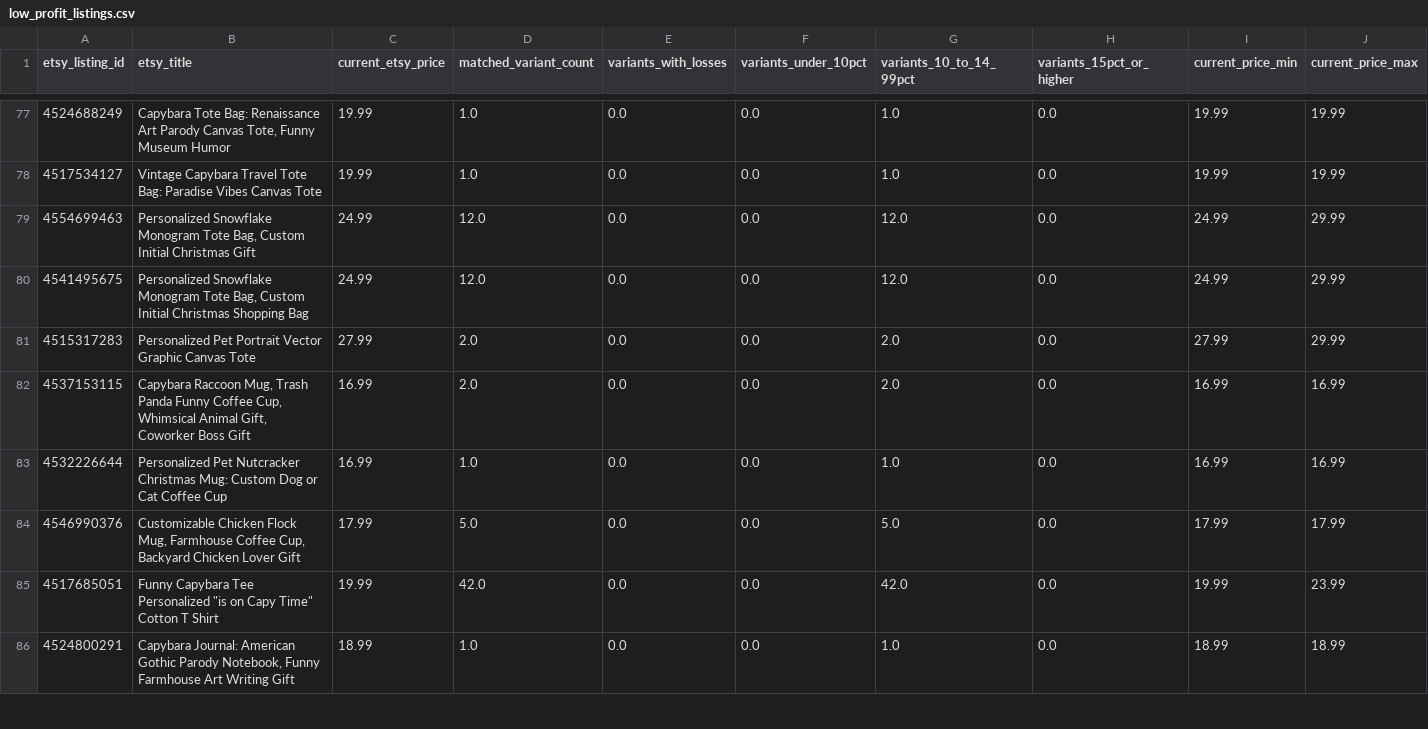
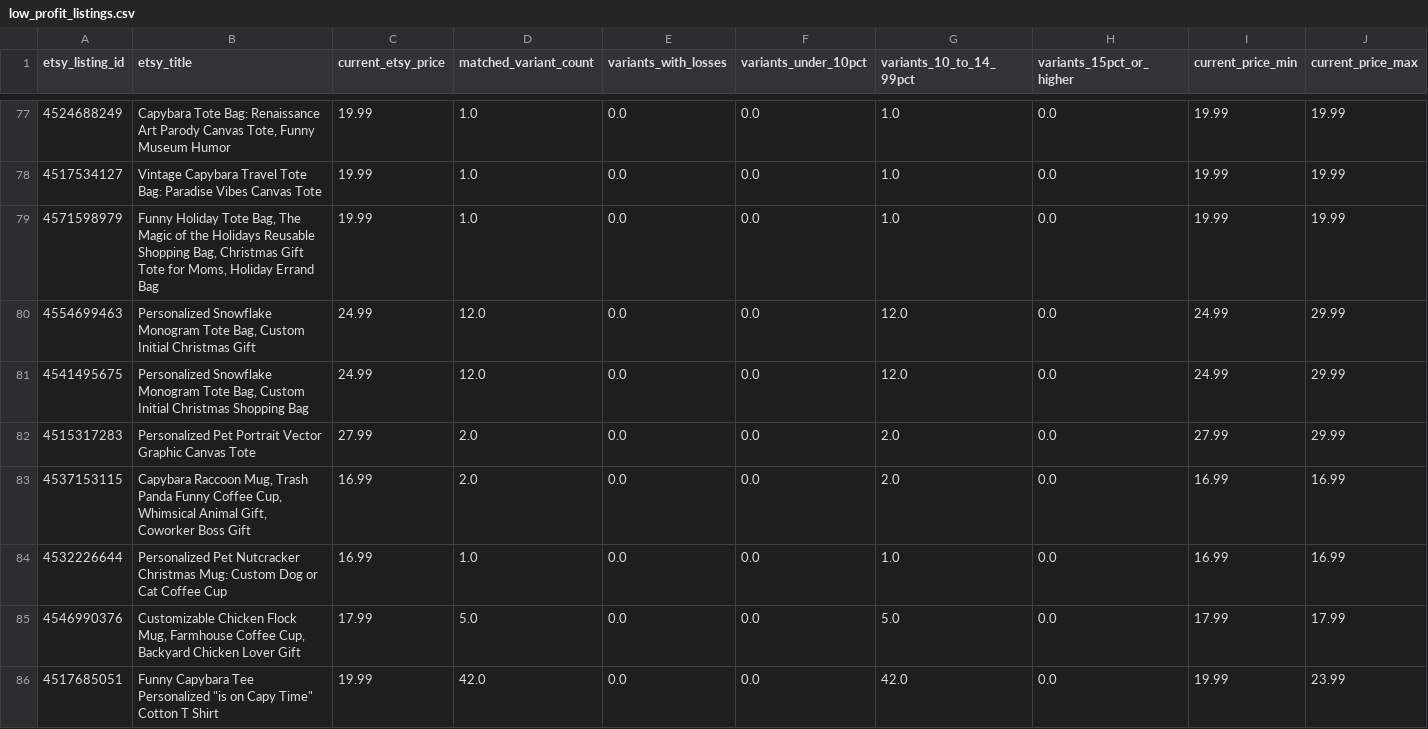
Before and after one commit to Tichu-Guru/Rob-etsy-store, a CSV file: output/low_profit_listings.csv, drawn as a sheet; only a part is shown, gaps mark what is left out; the shorter side is filled out with more unchanged rows; rows hold the shown columns only; the diff names each change by its address in the sheet, - before the commit and + after, or states it on an @@ line.

```diff
--- a/output/low_profit_listings.csv
+++ b/output/low_profit_listings.csv
+row 79: 4571598979 | Funny Holiday Tote Bag, The Magic of the Holidays Reusable Shopping Bag, Christmas Gift Tote for Moms, Holiday Errand Bag | 19.99 | 1.0 | 0.0 | 0.0 | 1.0 | 0.0 | 19.99 | 19.99
```
Also changed, not shown: data/etsy_listing_map.csv, output/listing_profitability.csv, 5 other files.
